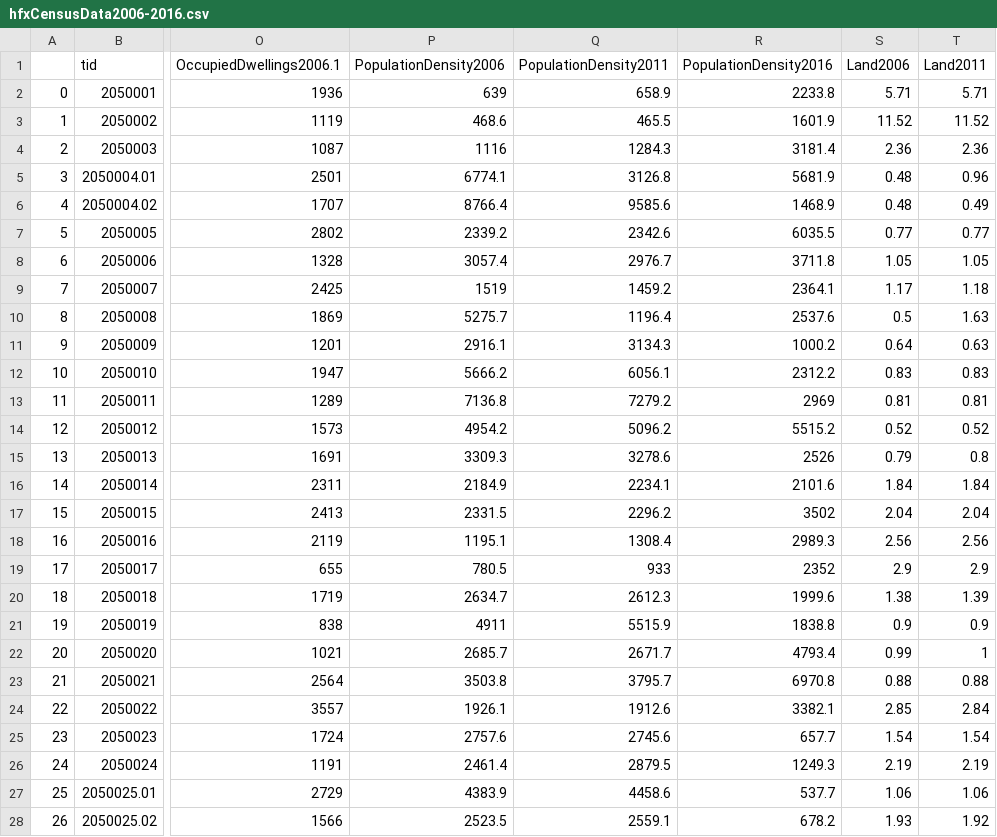
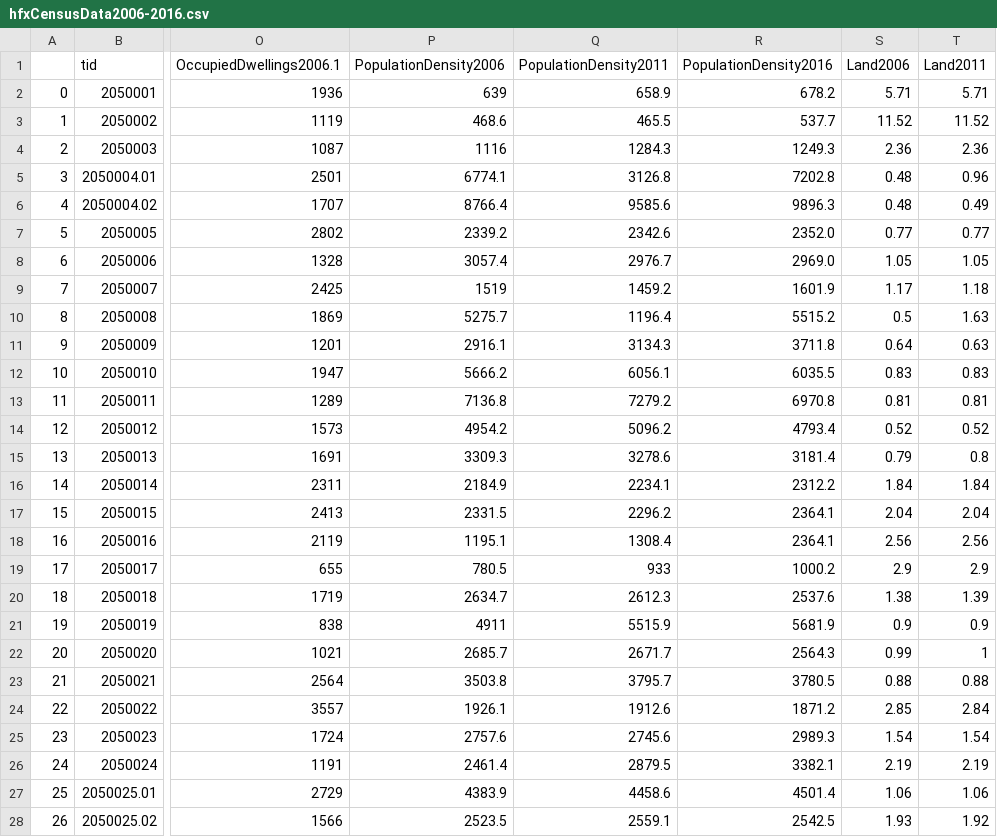
Before and after one commit to JTL-lab/Halifax-Housing-Analysis, a CSV file: data/hfxCensusData2006-2016.csv, drawn as a sheet; only a part is shown, gaps mark what is left out; the diff covers the shown part only; the diff names each change by its address in the sheet, - before the commit and + after, or states it on an @@ line.

Commit message:
density2016 fix

```diff
--- a/data/hfxCensusData2006-2016.csv
+++ b/data/hfxCensusData2006-2016.csv
-R2 (PopulationDensity2016): 2233.8
+R2 (PopulationDensity2016): 678.2
-R3 (PopulationDensity2016): 1601.9
+R3 (PopulationDensity2016): 537.7
-R4 (PopulationDensity2016): 3181.4
+R4 (PopulationDensity2016): 1249.3
-R5 (PopulationDensity2016): 5681.9
+R5 (PopulationDensity2016): 7202.8
-R6 (PopulationDensity2016): 1468.9
+R6 (PopulationDensity2016): 9896.3
-R7 (PopulationDensity2016): 6035.5
+R7 (PopulationDensity2016): 2352.0
-R8 (PopulationDensity2016): 3711.8
+R8 (PopulationDensity2016): 2969.0
-R9 (PopulationDensity2016): 2364.1
+R9 (PopulationDensity2016): 1601.9
-R10 (PopulationDensity2016): 2537.6
+R10 (PopulationDensity2016): 5515.2
-R11 (PopulationDensity2016): 1000.2
+R11 (PopulationDensity2016): 3711.8
-R12 (PopulationDensity2016): 2312.2
+R12 (PopulationDensity2016): 6035.5
-R13 (PopulationDensity2016): 2969
+R13 (PopulationDensity2016): 6970.8
-R14 (PopulationDensity2016): 5515.2
+R14 (PopulationDensity2016): 4793.4
-R15 (PopulationDensity2016): 2526
+R15 (PopulationDensity2016): 3181.4
-R16 (PopulationDensity2016): 2101.6
+R16 (PopulationDensity2016): 2312.2
-R17 (PopulationDensity2016): 3502
+R17 (PopulationDensity2016): 2364.1
-R18 (PopulationDensity2016): 2989.3
+R18 (PopulationDensity2016): 2364.1
-R19 (PopulationDensity2016): 2352
+R19 (PopulationDensity2016): 1000.2
-R20 (PopulationDensity2016): 1999.6
+R20 (PopulationDensity2016): 2537.6
-R21 (PopulationDensity2016): 1838.8
+R21 (PopulationDensity2016): 5681.9
-R22 (PopulationDensity2016): 4793.4
+R22 (PopulationDensity2016): 2564.3
-R23 (PopulationDensity2016): 6970.8
+R23 (PopulationDensity2016): 3780.5
-R24 (PopulationDensity2016): 3382.1
+R24 (PopulationDensity2016): 1871.2
-R25 (PopulationDensity2016): 657.7
+R25 (PopulationDensity2016): 2989.3
-R26 (PopulationDensity2016): 1249.3
+R26 (PopulationDensity2016): 3382.1
-R27 (PopulationDensity2016): 537.7
+R27 (PopulationDensity2016): 4501.4
-R28 (PopulationDensity2016): 678.2
+R28 (PopulationDensity2016): 2542.5
```
Also changed, not shown: 11 edited cells elsewhere in this file.
